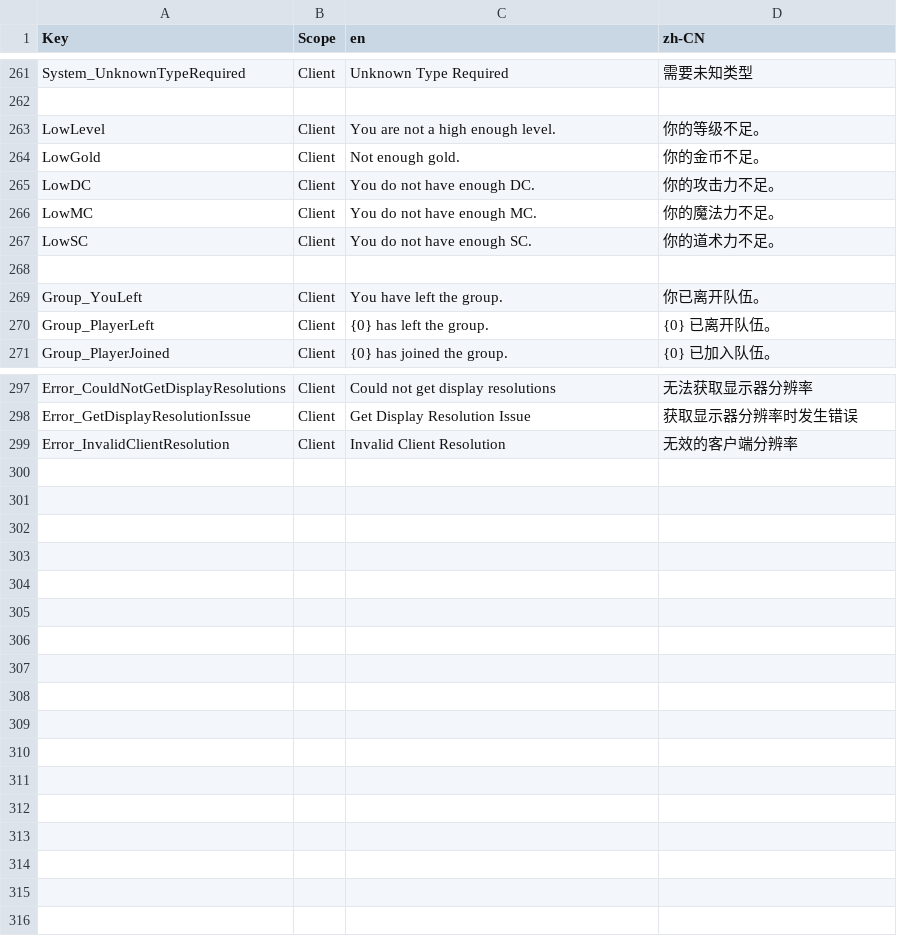
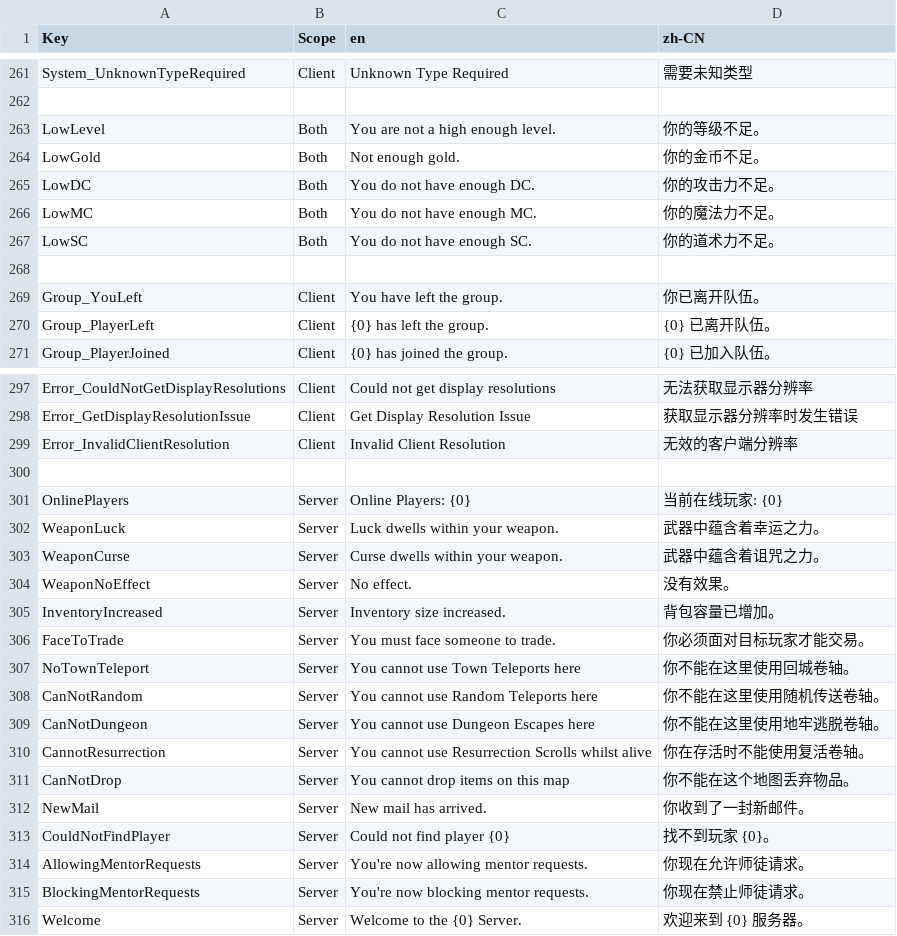
Before and after one commit to xinglinsky/mir2, a CSV file: Shared/Languages.csv, drawn as a sheet; only a part is shown, gaps mark what is left out; the diff covers the shown part only.

Commit message:
Add server language generation and expand shared translations
Extended LanguageGenerator to create Server Language.ini alongside Client Language.ini. Added 14 server-specific strings (online players, weapon effects, teleport restrictions, mail notifications, mentor requests, welcome message) and changed 12 existing strings from Client to Both scope to share between client and server (level requirements, gold/stat checks, gender checks, guild status, bag space, level up, mentorship, storage expiry

```diff
--- a/Shared/Languages.csv
+++ b/Shared/Languages.csv
@@ -262,7 +262,7 @@ System_UnknownTypeRequired;Client;Unknown Type Required;需要未知类型
 
-LowLevel;Client;You are not a high enough level.;你的等级不足。
-LowGold;Client;Not enough gold.;你的金币不足。
-LowDC;Client;You do not have enough DC.;你的攻击力不足。
-LowMC;Client;You do not have enough MC.;你的魔法力不足。
-LowSC;Client;You do not have enough SC.;你的道术力不足。
+LowLevel;Both;You are not a high enough level.;你的等级不足。
+LowGold;Both;Not enough gold.;你的金币不足。
+LowDC;Both;You do not have enough DC.;你的攻击力不足。
+LowMC;Both;You do not have enough MC.;你的魔法力不足。
+LowSC;Both;You do not have enough SC.;你的道术力不足。
 
@@ -299 +299,18 @@ Error_GetDisplayResolutionIssue;Client;Get Display Resolution Issue;获取显示
 Error_InvalidClientResolution;Client;Invalid Client Resolution;无效的客户端分辨率
+
+OnlinePlayers;Server;Online Players: {0};当前在线玩家: {0}
+WeaponLuck;Server;Luck dwells within your weapon.;武器中蕴含着幸运之力。
+WeaponCurse;Server;Curse dwells within your weapon.;武器中蕴含着诅咒之力。
+WeaponNoEffect;Server;No effect.;没有效果。
+InventoryIncreased;Server;Inventory size increased.;背包容量已增加。
+FaceToTrade;Server;You must face someone to trade.;你必须面对目标玩家才能交易。
+NoTownTeleport;Server;You cannot use Town Teleports here;你不能在这里使用回城卷轴。
+CanNotRandom;Server;You cannot use Random Teleports here;你不能在这里使用随机传送卷轴。
+CanNotDungeon;Server;You cannot use Dungeon Escapes here;你不能在这里使用地牢逃脱卷轴。
+CannotResurrection;Server;You cannot use Resurrection Scrolls whilst alive;你在存活时不能使用复活卷轴。
+CanNotDrop;Server;You cannot drop items on this map;你不能在这个地图丢弃物品。
+NewMail;Server;New mail has arrived.;你收到了一封新邮件。
+CouldNotFindPlayer;Server;Could not find player {0};找不到玩家 {0}。
+AllowingMentorRequests;Server;You're now allowing mentor requests.;你现在允许师徒请求。
+BlockingMentorRequests;Server;You're now blocking mentor requests.;你现在禁止师徒请求。
+Welcome;Server;Welcome to the {0} Server.;欢迎来到 {0} 服务器。
```
Also changed, not shown: 8 edited cells elsewhere in this file, 2 other files.
